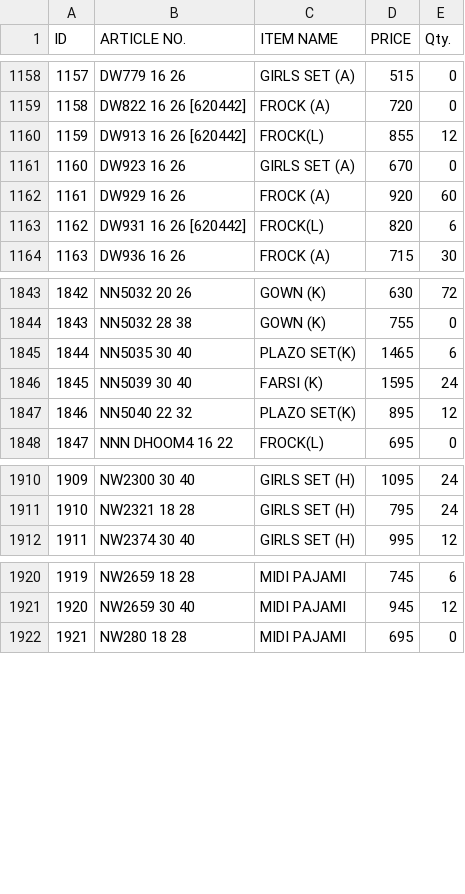
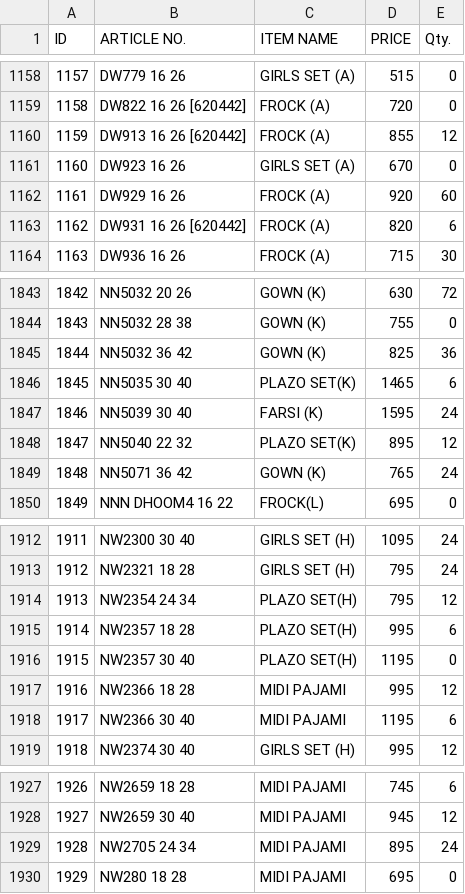
Before and after one commit to sanjeevsh1986/stock-data, a CSV file: data.csv, drawn as a sheet; only a part is shown, gaps mark what is left out; addresses are those after the commit; the diff covers the shown part only; the diff names each change by its address in the sheet, - before the commit and + after, or states it on an @@ line.

Commit message:
Add files via upload

```diff
--- a/data.csv
+++ b/data.csv
-C1160 (ITEM NAME): FROCK(L)
+C1160 (ITEM NAME): FROCK (A)
-C1163 (ITEM NAME): FROCK(L)
+C1163 (ITEM NAME): FROCK (A)
+row 1845: 1844 | NN5032 36 42 | GOWN (K) | 825 | 36
@@ column A (ID) renumbered from row 1846 down @@
+row 1849: 1848 | NN5071 36 42 | GOWN (K) | 765 | 24
+row 1914: 1913 | NW2354 24 34 | PLAZO SET(H) | 795 | 12
+row 1915: 1914 | NW2357 18 28 | PLAZO SET(H) | 995 | 6
+row 1916: 1915 | NW2357 30 40 | PLAZO SET(H) | 1195 | 0
+row 1917: 1916 | NW2366 18 28 | MIDI PAJAMI | 995 | 12
+row 1918: 1917 | NW2366 30 40 | MIDI PAJAMI | 1195 | 6
+row 1929: 1928 | NW2705 24 34 | MIDI PAJAMI | 895 | 24
```
Also changed, not shown: 14 edited cells elsewhere in this file.
